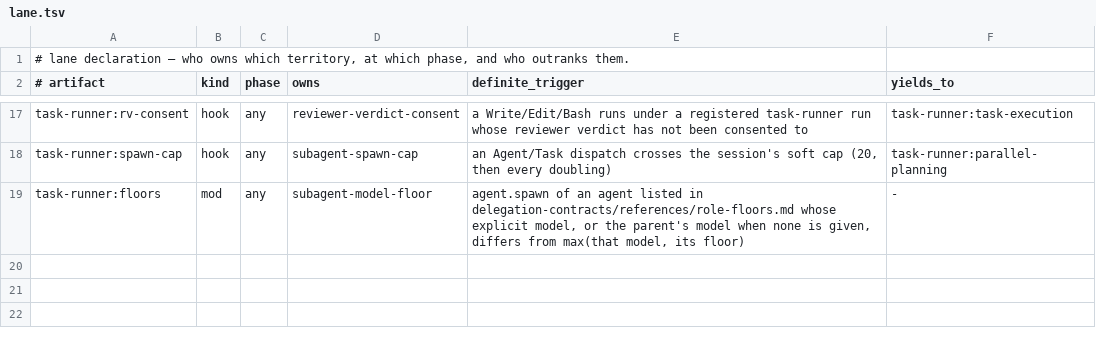
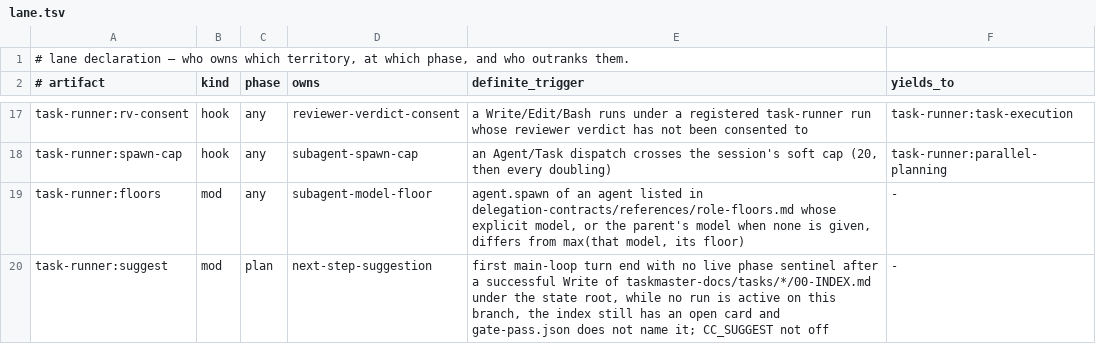
Before and after one commit to galaykos/cc-marketplace, a TSV file: plugins/task-runner/lane.tsv, drawn as a sheet; only a part is shown, gaps mark what is left out.

Commit message:
card 17: task-runner suggests /task-runner:run after a card index is written
hooks/suggest.ts (wired through the single hooks/mods.ts entry) records a
successful Write of taskmaster-docs/tasks/*/00-INDEX.md under the repo
root and offers /task-runner:run <index> at the first sentinel-free turn
end, so /taskmaster:task's Stop-here path offers it; never while a run is
active on this branch, for a finished index (all cards closed or named by
gate-pass.json), or twice per index per session.

```diff
--- a/plugins/task-runner/lane.tsv
+++ b/plugins/task-runner/lane.tsv
@@ -19 +19,2 @@ task-runner:spawn-cap	hook	any	subagent-spawn-cap	an Agent/Task dispatch crosses
 task-runner:floors	mod	any	subagent-model-floor	agent.spawn of an agent listed in delegation-contracts/references/role-floors.md whose explicit model, or the parent's model when none is given, differs from max(that model, its floor)	-
+task-runner:suggest	mod	plan	next-step-suggestion	first main-loop turn end with no live phase sentinel after a successful Write of taskmaster-docs/tasks/*/00-INDEX.md under the state root, while no run is active on this branch, the index still has an open card and gate-pass.json does not name it; CC_SUGGEST not off	-
```
Also changed, not shown: 4 other files.
